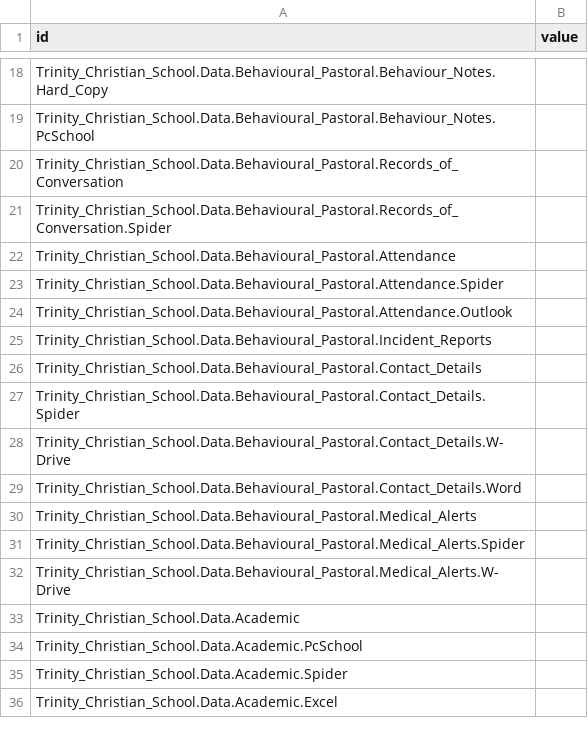
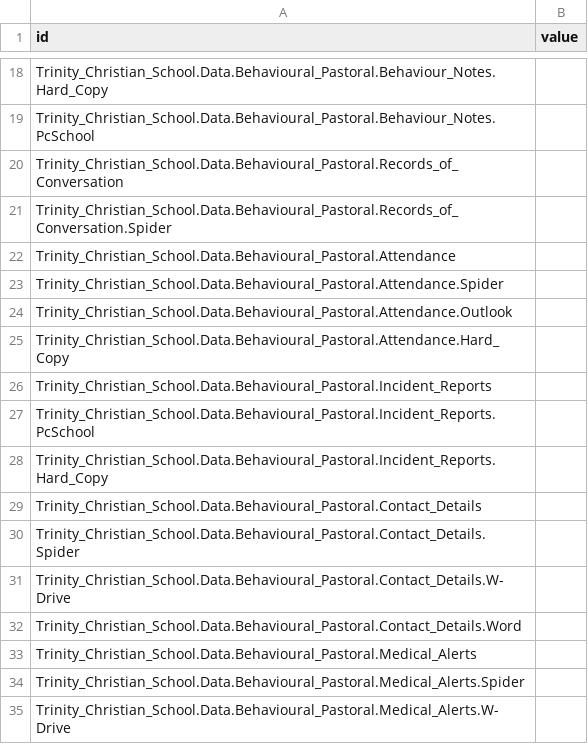
Before and after one commit to rfreemansol1982/survey_test, a CSV file: Data_Comms.csv, drawn as a sheet; only a part is shown, gaps mark what is left out; the shorter side is filled out with more unchanged rows; the diff covers the shown part only.

Commit message:
Update Data_Comms.csv

```diff
--- a/Data_Comms.csv
+++ b/Data_Comms.csv
@@ -24,3 +24,6 @@ Trinity_Christian_School.Data.Behavioural_Pastoral.Attendance.Spider,
 Trinity_Christian_School.Data.Behavioural_Pastoral.Attendance.Outlook,
+Trinity_Christian_School.Data.Behavioural_Pastoral.Attendance.Hard_Copy,
 Trinity_Christian_School.Data.Behavioural_Pastoral.Incident_Reports,
+Trinity_Christian_School.Data.Behavioural_Pastoral.Incident_Reports.PcSchool,
+Trinity_Christian_School.Data.Behavioural_Pastoral.Incident_Reports.Hard_Copy,
 Trinity_Christian_School.Data.Behavioural_Pastoral.Contact_Details,
```
Also changed, not shown: 28 added rows elsewhere in this file.
